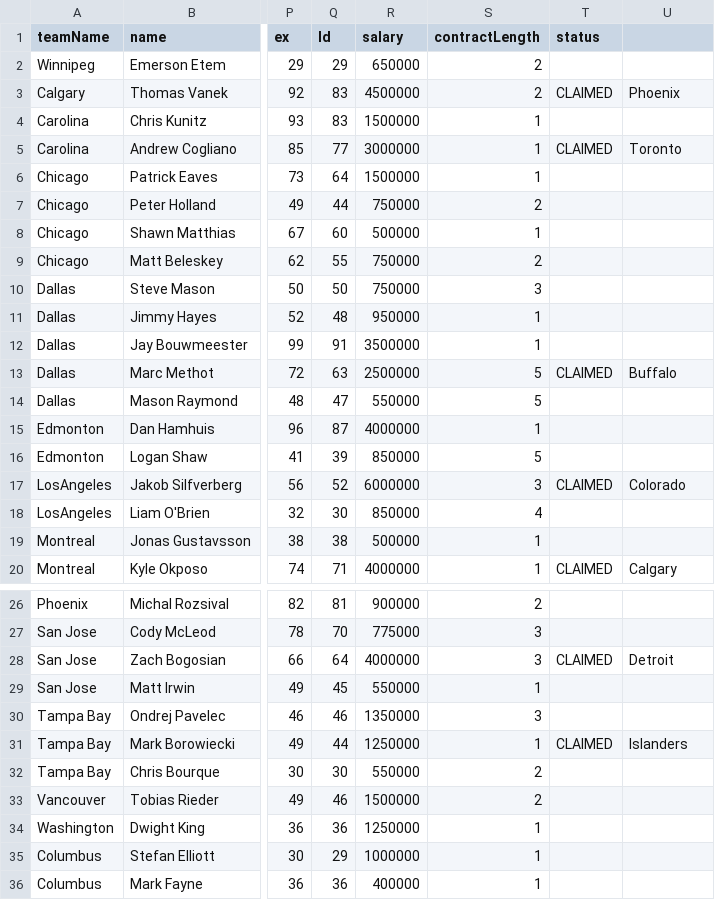
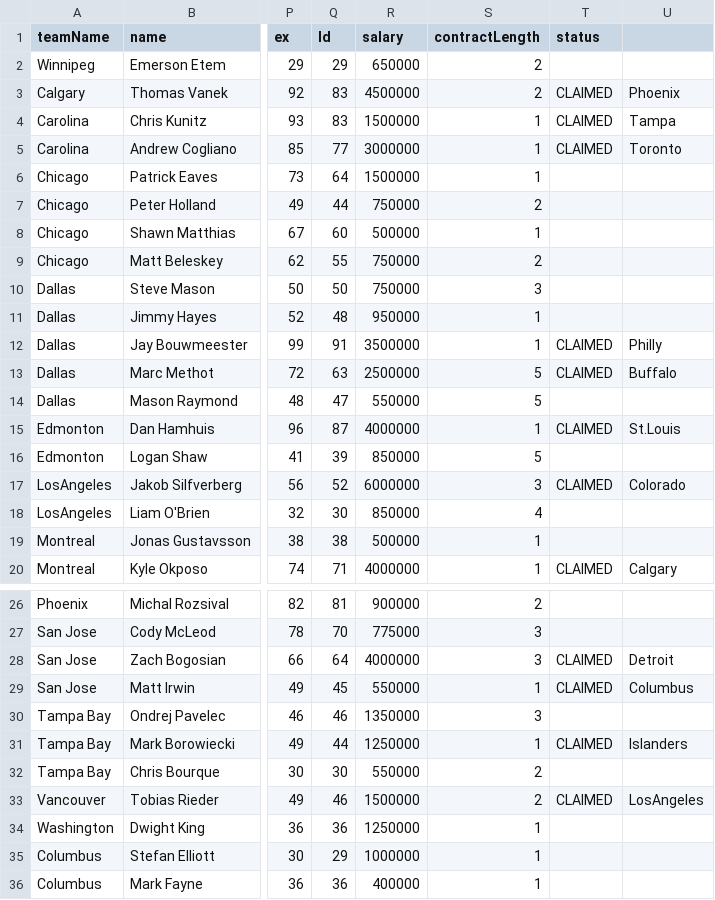
Before and after one commit to gsemelman/cehlsite, a CSV file: src/legacy/waiverDraft.csv, drawn as a sheet; only a part is shown, gaps mark what is left out; the diff names each change by its address in the sheet, - before the commit and + after, or states it on an @@ line.

```diff
--- a/src/legacy/waiverDraft.csv
+++ b/src/legacy/waiverDraft.csv
-T4 (status): (empty)
+T4 (status): CLAIMED
-U4: (empty)
+U4: Tampa
-T12 (status): (empty)
+T12 (status): CLAIMED
-U12: (empty)
+U12: Philly
-T15 (status): (empty)
+T15 (status): CLAIMED
-U15: (empty)
+U15: St.Louis
-T29 (status): (empty)
+T29 (status): CLAIMED
-U29: (empty)
+U29: Columbus
-T33 (status): (empty)
+T33 (status): CLAIMED
-U33: (empty)
+U33: LosAngeles
```
Also changed, not shown: 9 other files.
